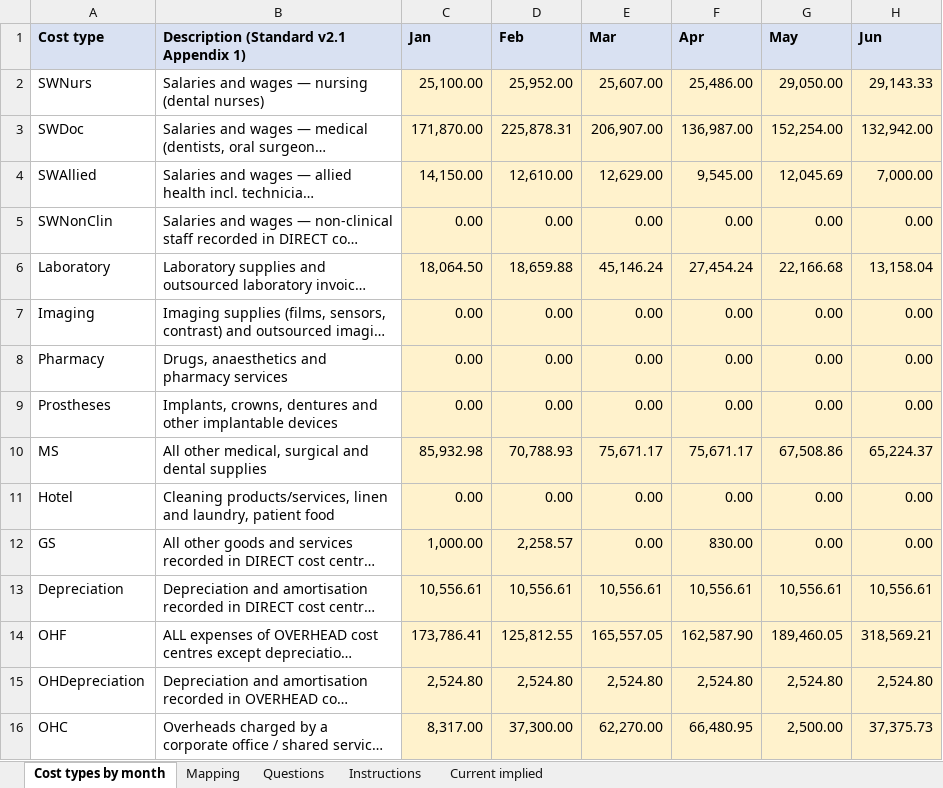
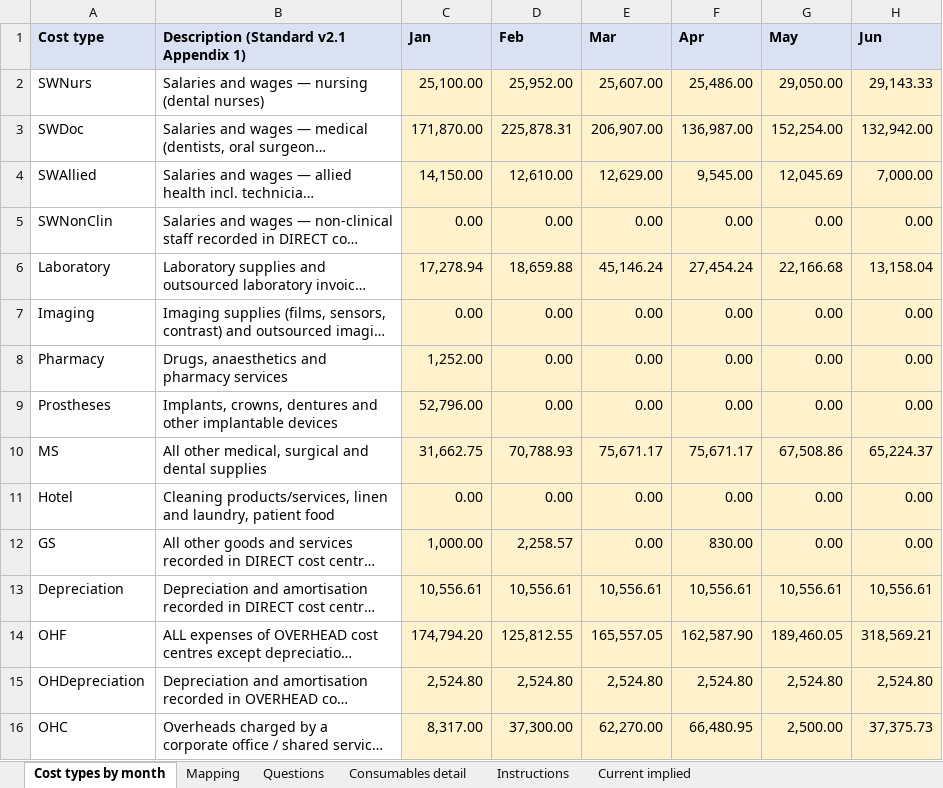
Before and after one commit to htahoun/Clinical-Costing, an Excel workbook: input/Ledger_by_Cost_Type_FY2025.xlsx, sheet Cost types by month, drawn as a sheet; only a part is shown; long unchanged cells end in …; values as stored, in another font and other column widths than the file's, no borders; the diff names each change by its address in the sheet, - before the commit and + after, or states it on an @@ line.

```diff
--- a/input/Ledger_by_Cost_Type_FY2025.xlsx (sheet Cost types by month)
+++ b/input/Ledger_by_Cost_Type_FY2025.xlsx (sheet Cost types by month)
+sheet tab: Consumables detail
-C6 (Jan): 18,064.50
+C6 (Jan): 17,278.94
-C8 (Jan): 0.00
+C8 (Jan): 1,252.00
-C9 (Jan): 0.00
+C9 (Jan): 52,796.00
-C10 (Jan): 85,932.98
+C10 (Jan): 31,662.75
-C14 (Jan): 173,786.41
+C14 (Jan): 174,794.20
```
Also changed, not shown: sheet Mapping, sheet Questions, 4 other files.
